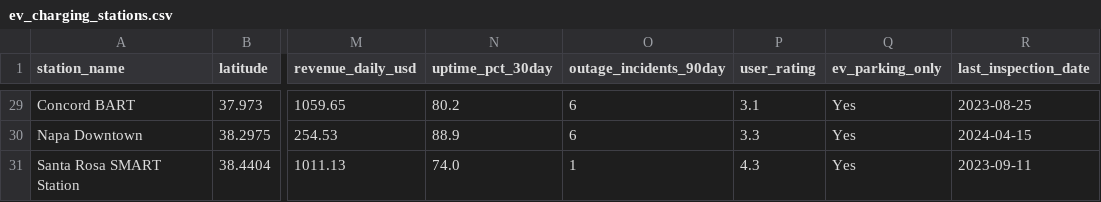
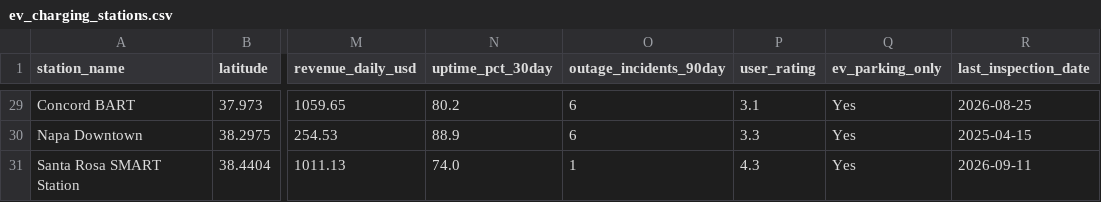
Before and after one commit to karangattu/shinygen, a CSV file: test_data_csv_files/ev_charging_stations.csv, drawn as a sheet; only a part is shown, gaps mark what is left out; the diff covers the shown part only; the diff names each change by its address in the sheet, - before the commit and + after, or states it on an @@ line.

Commit message:
Add new CSV datasets and update workflows
Add three test CSV files: test_data_csv_files/e_commerce_sales.csv, test_data_csv_files/employee_retention.csv, and test_data_csv_files/marketing_campaigns.csv. Update test_data_csv_files/ev_charging_stations.csv (refresh last_inspection_date values). Update GitHub Actions workflows (.github/workflows/run-benchmark-matrix.yml and run-benchmark-quick.yml) to include the new datasets in the benchmark options.

```diff
--- a/test_data_csv_files/ev_charging_stations.csv
+++ b/test_data_csv_files/ev_charging_stations.csv
-R29 (last_inspection_date): 2023-08-25
+R29 (last_inspection_date): 2026-08-25
-R30 (last_inspection_date): 2024-04-15
+R30 (last_inspection_date): 2025-04-15
-R31 (last_inspection_date): 2023-09-11
+R31 (last_inspection_date): 2026-09-11
```
Also changed, not shown: 27 edited cells elsewhere in this file, 5 other files.
